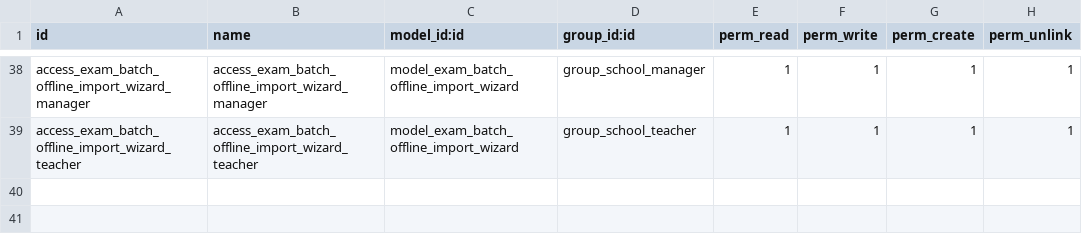
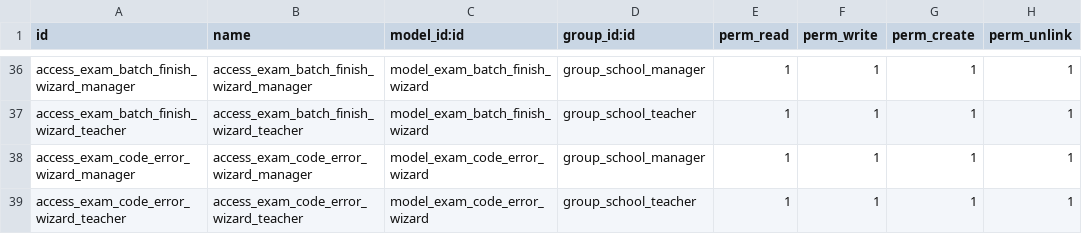
Before and after one commit to HuyVuX6/QuanLyDiemThi, a CSV file: custom_addons/educational_system/security/ir.model.access.csv, drawn as a sheet; only a part is shown, gaps mark what is left out; addresses are those after the commit; the diff covers the shown part only; the diff names each change by its address in the sheet, - before the commit and + after, or states it on an @@ line.

```diff
--- a/custom_addons/educational_system/security/ir.model.access.csv
+++ b/custom_addons/educational_system/security/ir.model.access.csv
-A36 (id): access_exam_batch_offline_import_wizard_manager
+A36 (id): access_exam_batch_finish_wizard_manager
-B36 (name): access_exam_batch_offline_import_wizard_manager
+B36 (name): access_exam_batch_finish_wizard_manager
-C36:C37 (model_id:id): model_exam_batch_offline_import_wizard
+C36:C37 (model_id:id): model_exam_batch_finish_wizard
-A37 (id): access_exam_batch_offline_import_wizard_teacher
+A37 (id): access_exam_batch_finish_wizard_teacher
-B37 (name): access_exam_batch_offline_import_wizard_teacher
+B37 (name): access_exam_batch_finish_wizard_teacher
+row 38: access_exam_code_error_wizard_manager | access_exam_code_error_wizard_manager | model_exam_code_error_wizard | group_school_manager | 1 | 1 | 1 | 1
+row 39: access_exam_code_error_wizard_teacher | access_exam_code_error_wizard_teacher | model_exam_code_error_wizard | group_school_teacher | 1 | 1 | 1 | 1
```
Also changed, not shown: 8 added rows and 10 removed rows elsewhere in this file, 18 other files.
